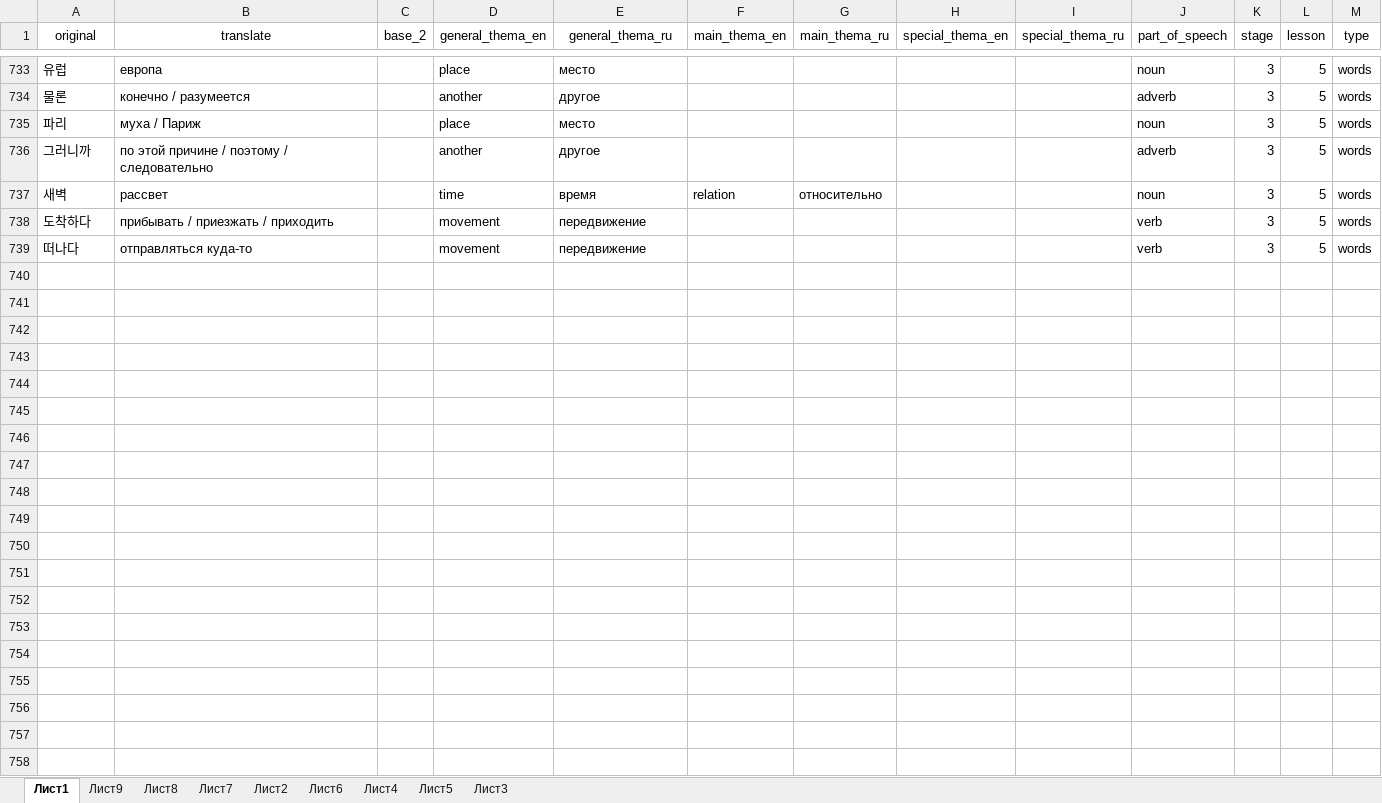
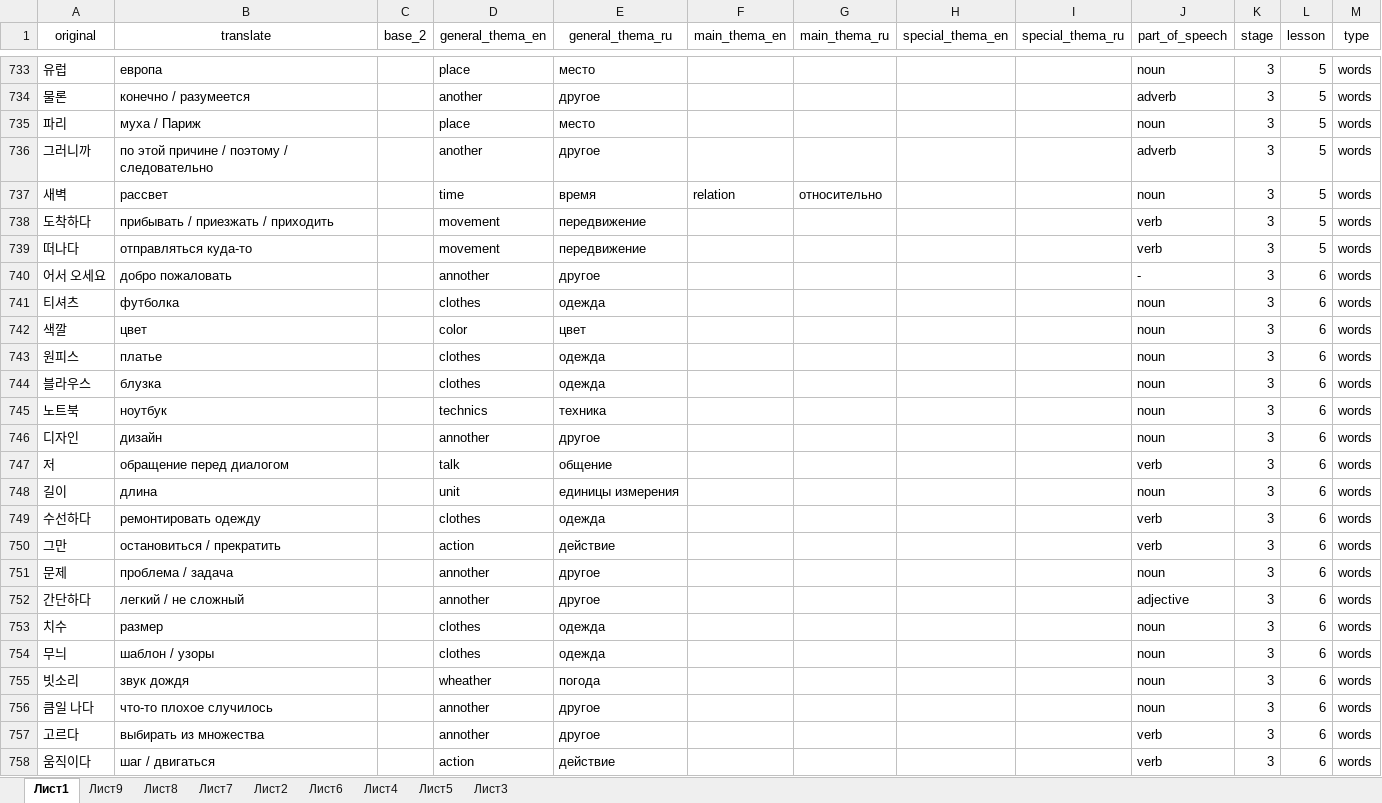
Before and after one commit to zinchuk0480/korean, an Excel workbook: static/word_db.xlsx, sheet Лист1, drawn as a sheet; only a part is shown, gaps mark what is left out; values as stored, in another font and other column widths than the file's, no borders; conditional formats not drawn; the diff covers the shown part only; the diff names each change by its address in the sheet, - before the commit and + after, or states it on an @@ line.

Commit message:
new words and rules 3-6

```diff
--- a/static/word_db.xlsx (sheet Лист1)
+++ b/static/word_db.xlsx (sheet Лист1)
+row 740: 어서 오세요 | добро пожаловать |  | annother | другое |  |  |  |  | - | 3 | 6 | words
+row 741: 티셔츠 | футболка |  | clothes | одежда |  |  |  |  | noun | 3 | 6 | words
+row 742: 색깔 | цвет |  | color | цвет |  |  |  |  | noun | 3 | 6 | words
+row 743: 원피스 | платье |  | clothes | одежда |  |  |  |  | noun | 3 | 6 | words
+row 744: 블라우스 | блузка |  | clothes | одежда |  |  |  |  | noun | 3 | 6 | words
+row 745: 노트북 | ноутбук |  | technics | техника |  |  |  |  | noun | 3 | 6 | words
+row 746: 디자인 | дизайн |  | annother | другое |  |  |  |  | noun | 3 | 6 | words
+row 747: 저 | обращение перед диалогом |  | talk | общение |  |  |  |  | verb | 3 | 6 | words
+row 748: 길이 | длина |  | unit | единицы измерения |  |  |  |  | noun | 3 | 6 | words
+row 749: 수선하다 | ремонтировать одежду |  | clothes | одежда |  |  |  |  | verb | 3 | 6 | words
+row 750: 그만 | остановиться / прекратить |  | action | действие |  |  |  |  | verb | 3 | 6 | words
+row 751: 문제 | проблема / задача |  | annother | другое |  |  |  |  | noun | 3 | 6 | words
+row 752: 간단하다 | легкий / не сложный |  | annother | другое |  |  |  |  | adjective | 3 | 6 | words
+row 753: 치수 | размер |  | clothes | одежда |  |  |  |  | noun | 3 | 6 | words
+row 754: 무늬 | шаблон / узоры |  | clothes | одежда |  |  |  |  | noun | 3 | 6 | words
+row 755: 빗소리 | звук дождя |  | wheather | погода |  |  |  |  | noun | 3 | 6 | words
+row 756: 큼일 나다 | что-то плохое случилось |  | annother | другое |  |  |  |  | noun | 3 | 6 | words
+row 757: 고르다 | выбирать из множества |  | annother | другое |  |  |  |  | verb | 3 | 6 | words
+row 758: 움직이다 | шаг / двигаться |  | action | действие |  |  |  |  | verb | 3 | 6 | words
```
Also changed, not shown: 10 added rows and 124 edited cells elsewhere in this sheet, sheet Лист6, 1 other file.
